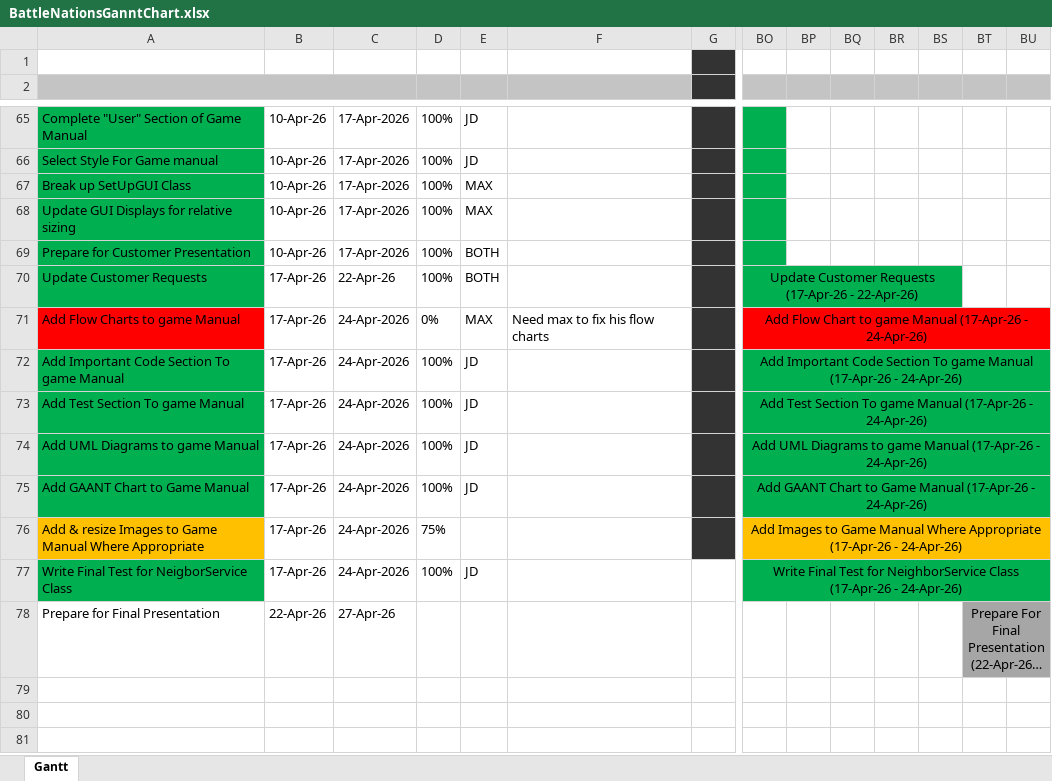
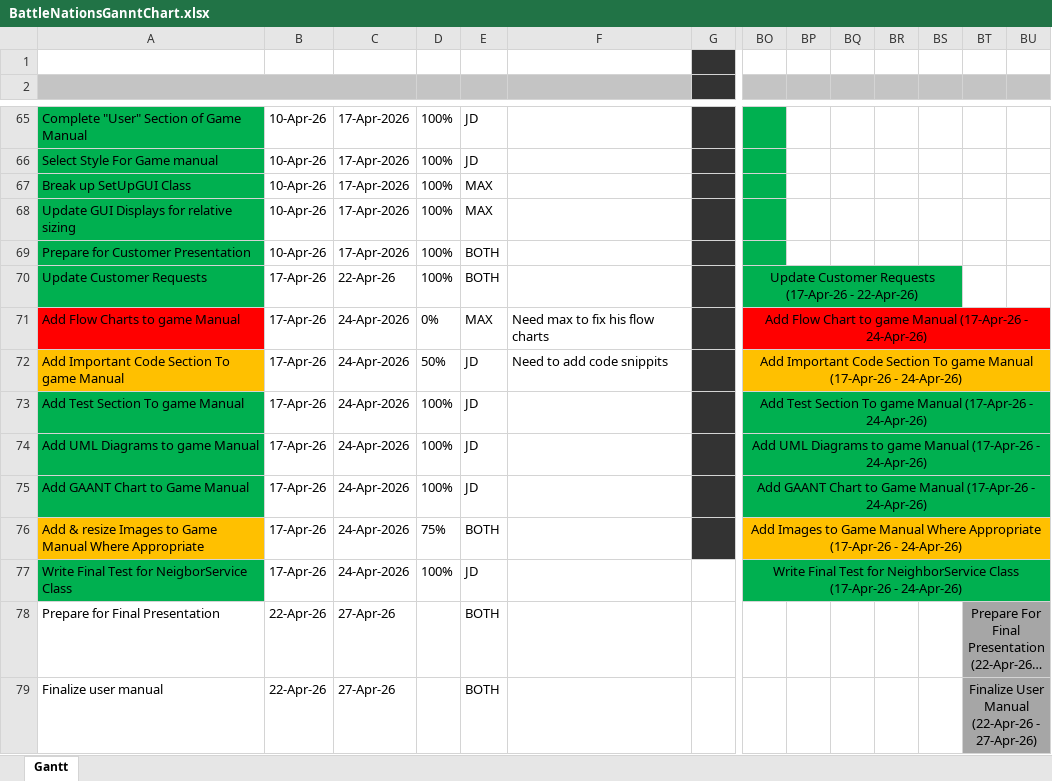
Before and after one commit to jdreighard9226/BattleNations, an Excel workbook: Documentation/GanntChart/BattleNationsGanntChart.xlsx, sheet Gantt, drawn as a sheet; only a part is shown, gaps mark what is left out; long unchanged cells end in …; values as stored, in another font and other column widths than the file's, no borders; rows hold the shown columns only; the diff names each change by its address in the sheet, - before the commit and + after, or states it on an @@ line.

Commit message:
updated gannt chart

```diff
--- a/Documentation/GanntChart/BattleNationsGanntChart.xlsx (sheet Gantt)
+++ b/Documentation/GanntChart/BattleNationsGanntChart.xlsx (sheet Gantt)
-A72 fill: #00B050
+A72 fill: #FFC000
-D72: 100%
+D72: 50%
-F72: (empty)
+F72: Need to add code snippits
-BO72:BU72 fill: #00B050
+BO72:BU72 fill: #FFC000
-E76: (empty)
+E76: BOTH
-E78: (empty)
+E78: BOTH
+row 79: Finalize user manual | 22-Apr-26 | 27-Apr-26 |  | BOTH |  |  |  |  |  |  |  | Finalize User Manual (22-Apr-26 - 27-Apr-26)
```
